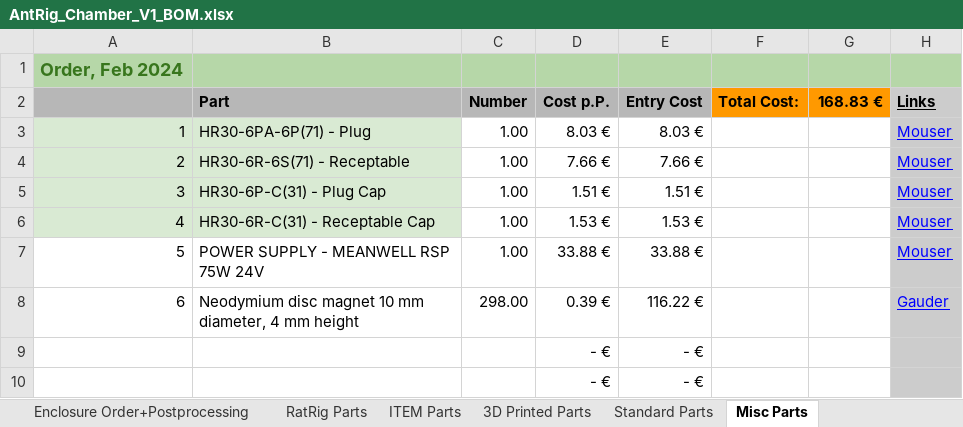
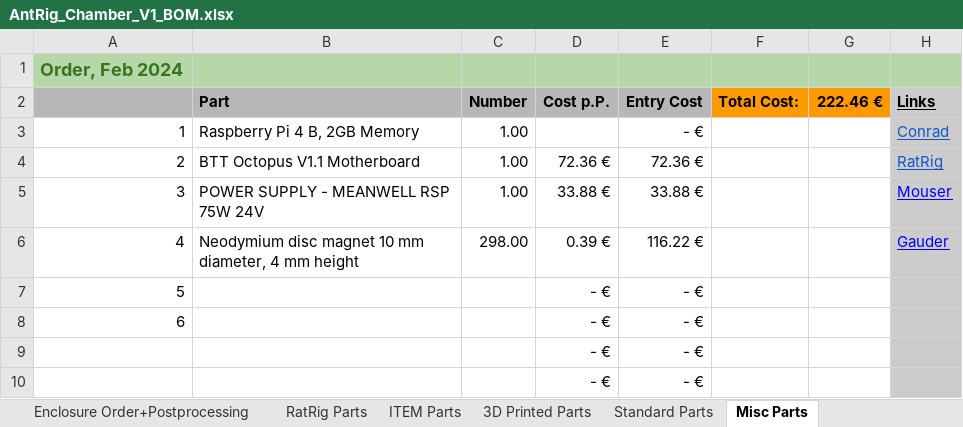
Before and after one commit to NilsBade/AntRig-Measurement-System, an Excel workbook: docs/BOM/AntRig_Chamber_V1_BOM.xlsx, sheet Misc Parts, drawn as a sheet; values as stored, in another font and other column widths than the file's, no borders; removed rows and columns are numbered as before the commit, all else as after; the diff names each change by its address in the sheet, - before the commit and + after, or states it on an @@ line.

Commit message:
updated BOM with raspberry and octoprint motherboard

```diff
--- a/docs/BOM/AntRig_Chamber_V1_BOM.xlsx (sheet Misc Parts)
+++ b/docs/BOM/AntRig_Chamber_V1_BOM.xlsx (sheet Misc Parts)
-G2: 168.83 €
+G2: 222.46 €
-row 3: 1 | HR30-6PA-6P(71) - Plug | 1.00 | 8.03 € | 8.03 € |  |  | Mouser
-row 4: 2 | HR30-6R-6S(71) - Receptable | 1.00 | 7.66 € | 7.66 € |  |  | Mouser
-row 5: 3 | HR30-6P-C(31) - Plug Cap | 1.00 | 1.51 € | 1.51 € |  |  | Mouser
-row 6: 4 | HR30-6R-C(31) - Receptable Cap | 1.00 | 1.53 € | 1.53 € |  |  | Mouser
+row 3: 1 | Raspberry Pi 4 B, 2GB Memory | 1.00 |  | - € |  |  | Conrad
+row 4: 2 | BTT Octopus V1.1 Motherboard | 1.00 | 72.36 € | 72.36 € |  |  | RatRig
@@ column A renumbered between rows 5 and 8 @@
+row 9:  |  |  | - € | - €
+row 10:  |  |  | - € | - €
```
Also changed, not shown: formulas that keep their value.
